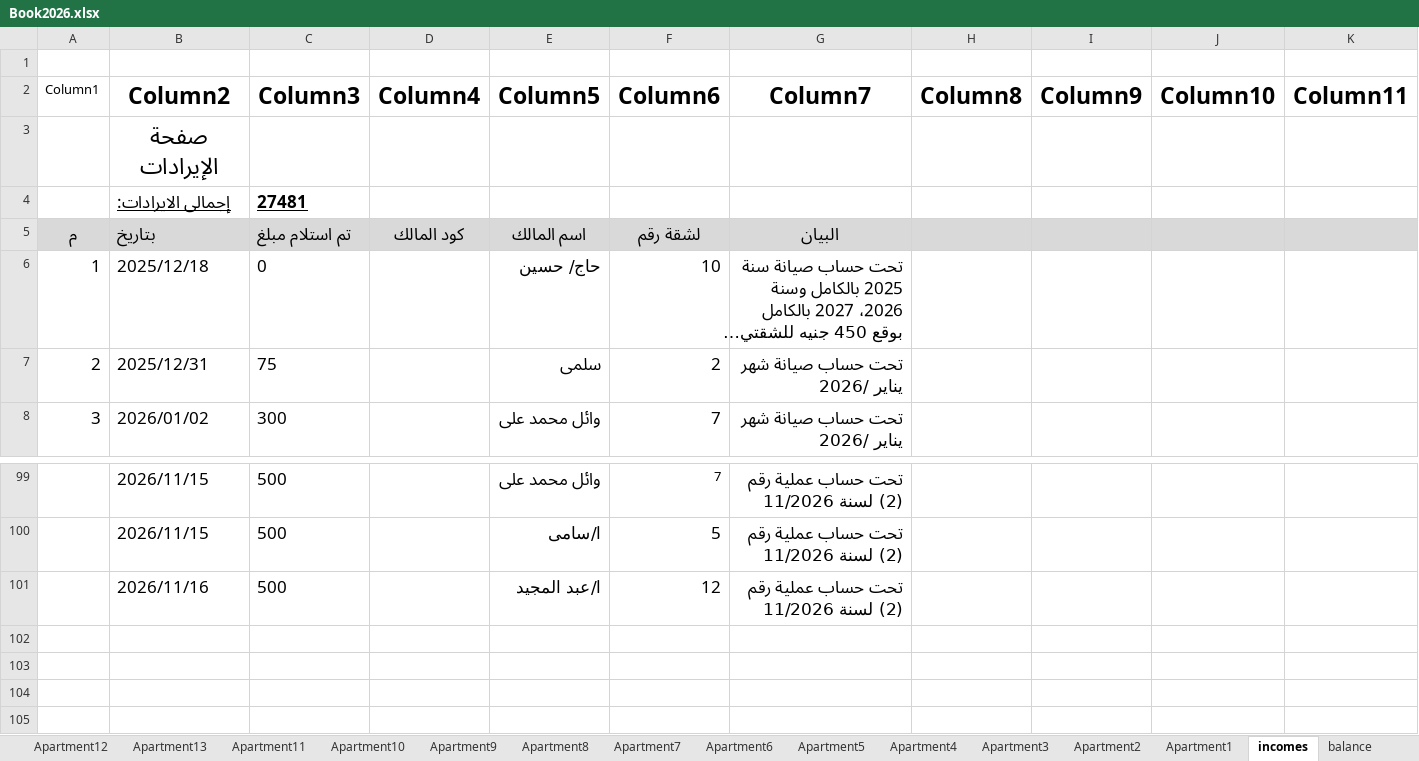
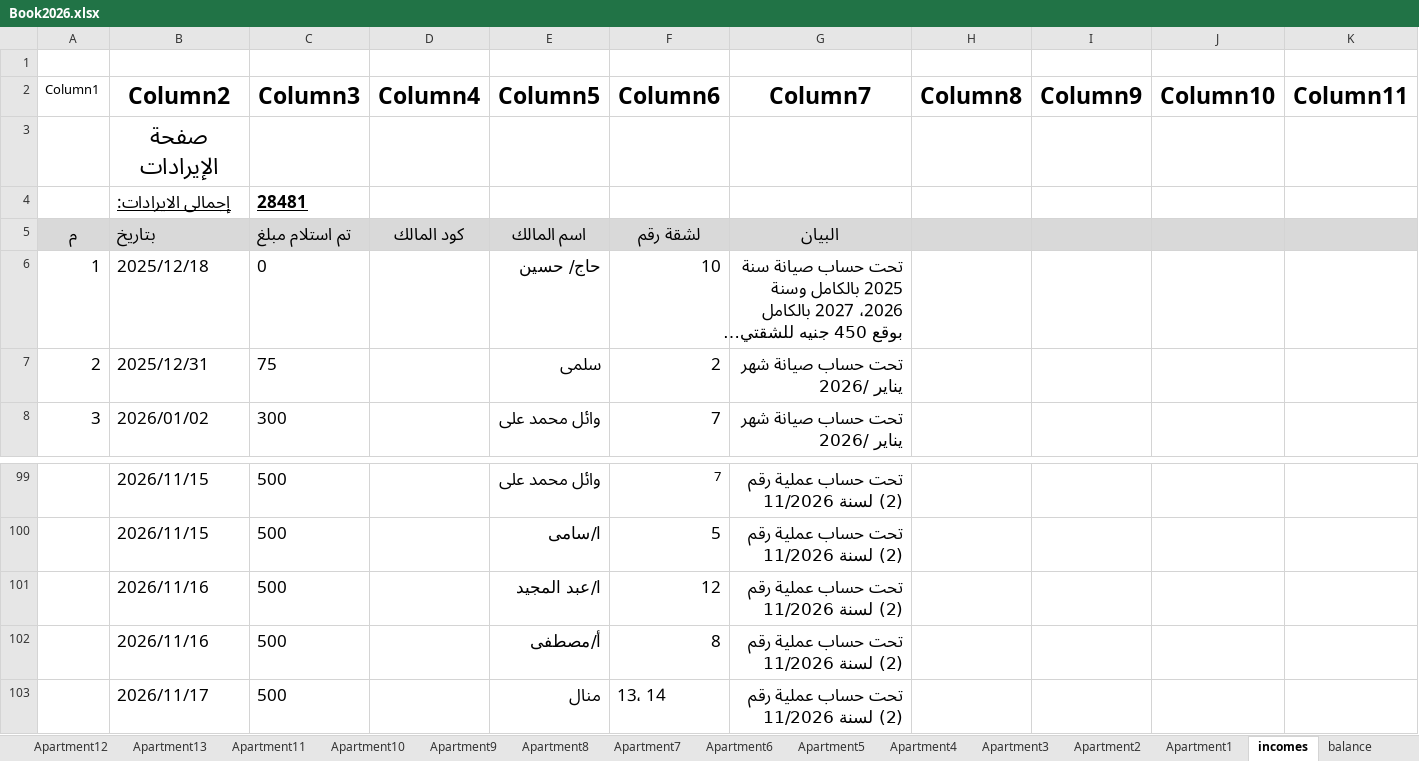
Before and after one commit to wmaa64/syana2024, an Excel workbook: Book2026.xlsx, sheet incomes, drawn as a sheet; only a part is shown, gaps mark what is left out; long unchanged cells end in …; values as stored, in another font and other column widths than the file's, no borders; table styles not drawn; rows hold the shown columns only; the diff names each change by its address in the sheet, - before the commit and + after, or states it on an @@ line.

```diff
--- a/Book2026.xlsx (sheet incomes)
+++ b/Book2026.xlsx (sheet incomes)
-C4 (Column3): 27481
+C4 (Column3): 28481
+row 102:  | 2026/11/16 | 500 |  | أ/مصطفى | 8 | تحت حساب عملية رقم (2) لسنة 11/2026
+row 103:  | 2026/11/17 | 500 |  | منال | 13، 14 | تحت حساب عملية رقم (2) لسنة 11/2026
```
Also changed, not shown: sheet payments02, sheet balance.
